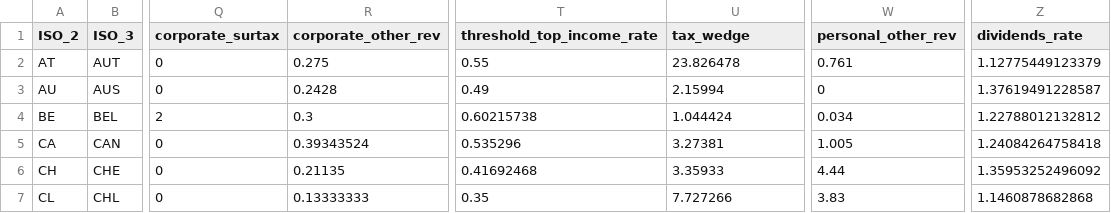
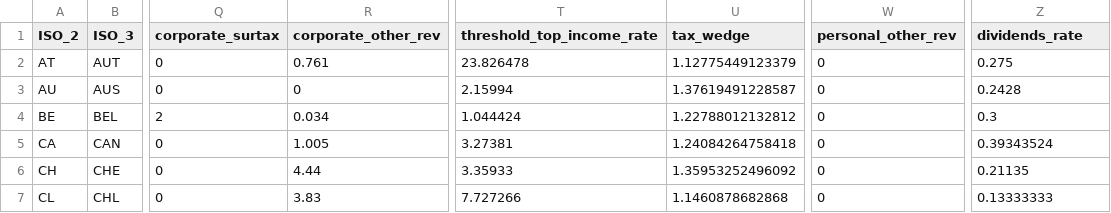
Before and after one commit to TaxFoundation/international-tax-competitiveness-index, a CSV file: final_data/final_index_data_2018.csv, drawn as a sheet; only a part is shown, gaps mark what is left out; the diff covers the shown part only; the diff names each change by its address in the sheet, - before the commit and + after, or states it on an @@ line.

```diff
--- a/final_data/final_index_data_2018.csv
+++ b/final_data/final_index_data_2018.csv
-R2 (corporate_other_rev): 0.275
+R2 (corporate_other_rev): 0.761
-T2 (threshold_top_income_rate): 0.55
+T2 (threshold_top_income_rate): 23.826478
-U2 (tax_wedge): 23.826478
+U2 (tax_wedge): 1.12775449123379
-W2 (personal_other_rev): 0.761
+W2 (personal_other_rev): 0
-Z2 (dividends_rate): 1.12775449123379
+Z2 (dividends_rate): 0.275
-R3 (corporate_other_rev): 0.2428
+R3 (corporate_other_rev): 0
-T3 (threshold_top_income_rate): 0.49
+T3 (threshold_top_income_rate): 2.15994
-U3 (tax_wedge): 2.15994
+U3 (tax_wedge): 1.37619491228587
-Z3 (dividends_rate): 1.37619491228587
+Z3 (dividends_rate): 0.2428
-R4 (corporate_other_rev): 0.3
+R4 (corporate_other_rev): 0.034
-T4 (threshold_top_income_rate): 0.60215738
+T4 (threshold_top_income_rate): 1.044424
-U4 (tax_wedge): 1.044424
+U4 (tax_wedge): 1.22788012132812
-W4 (personal_other_rev): 0.034
+W4 (personal_other_rev): 0
-Z4 (dividends_rate): 1.22788012132812
+Z4 (dividends_rate): 0.3
-R5 (corporate_other_rev): 0.39343524
+R5 (corporate_other_rev): 1.005
-T5 (threshold_top_income_rate): 0.535296
+T5 (threshold_top_income_rate): 3.27381
-U5 (tax_wedge): 3.27381
+U5 (tax_wedge): 1.24084264758418
-W5 (personal_other_rev): 1.005
+W5 (personal_other_rev): 0
-Z5 (dividends_rate): 1.24084264758418
+Z5 (dividends_rate): 0.39343524
-R6 (corporate_other_rev): 0.21135
+R6 (corporate_other_rev): 4.44
-T6 (threshold_top_income_rate): 0.41692468
+T6 (threshold_top_income_rate): 3.35933
-U6 (tax_wedge): 3.35933
+U6 (tax_wedge): 1.35953252496092
-W6 (personal_other_rev): 4.44
+W6 (personal_other_rev): 0
-Z6 (dividends_rate): 1.35953252496092
+Z6 (dividends_rate): 0.21135
-R7 (corporate_other_rev): 0.13333333
+R7 (corporate_other_rev): 3.83
-T7 (threshold_top_income_rate): 0.35
+T7 (threshold_top_income_rate): 7.727266
-U7 (tax_wedge): 7.727266
+U7 (tax_wedge): 1.1460878682868
-W7 (personal_other_rev): 3.83
+W7 (personal_other_rev): 0
-Z7 (dividends_rate): 1.1460878682868
+Z7 (dividends_rate): 0.13333333
```
Also changed, not shown: 143 edited cells elsewhere in this file, final_data/final_index_data_2014.csv, final_data/final_index_data_2019.csv, 6 other files.
